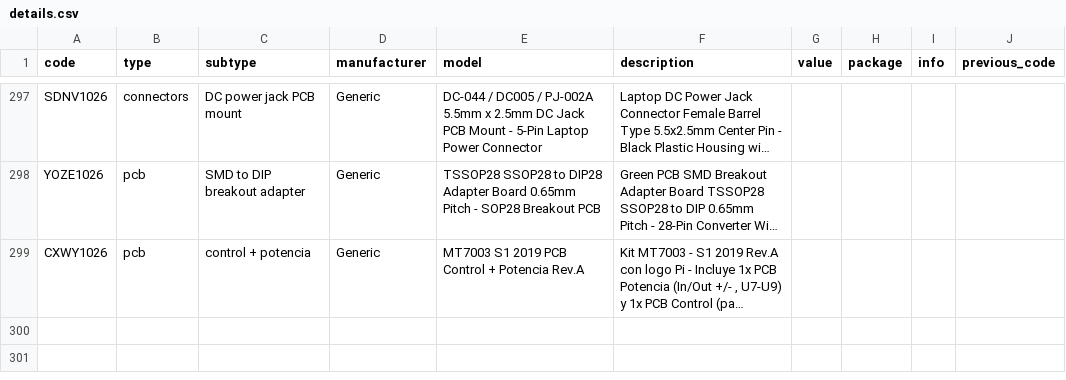
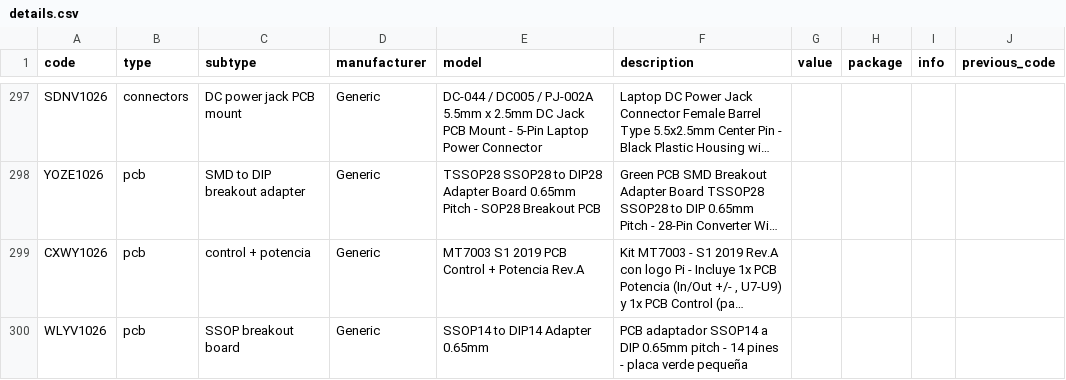
Before and after one commit to DeltaLabo/inventory, a CSV file: data/details.csv, drawn as a sheet; only a part is shown, gaps mark what is left out; long unchanged cells end in …; the diff names each change by its address in the sheet, - before the commit and + after, or states it on an @@ line.

Commit message:
Save inventory addition ae430d278e064a9b9b3058d4e4657559: WLYV1026

```diff
--- a/data/details.csv
+++ b/data/details.csv
+row 300: WLYV1026 | pcb | SSOP breakout board | Generic | SSOP14 to DIP14 Adapter 0.65mm | PCB adaptador SSOP14 a DIP 0.65mm pitch - 14 pines - placa verde pequeña
```
Also changed, not shown: data/locations.csv, 1 other file.
